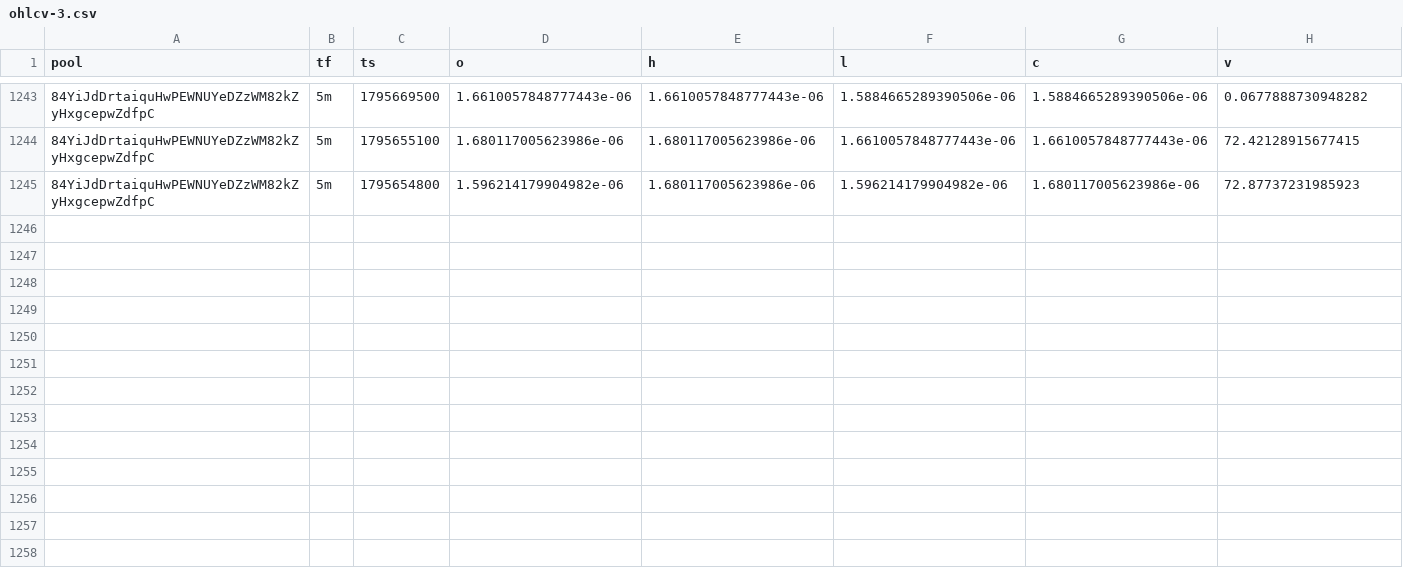
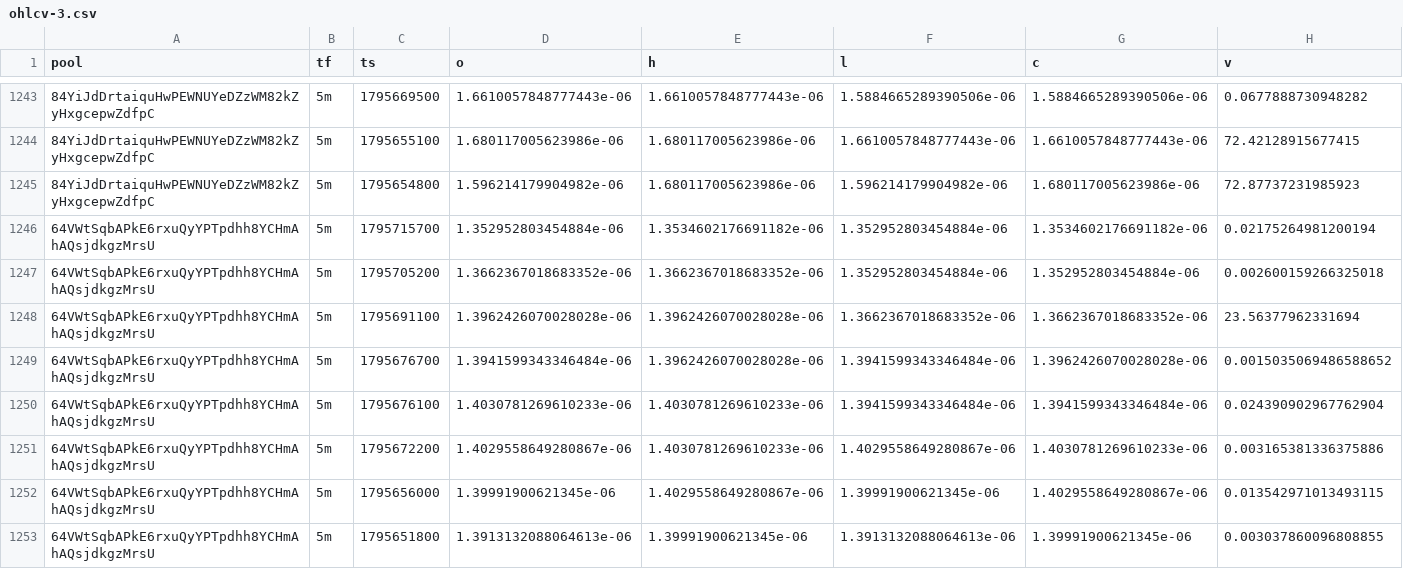
Before and after one commit to davidbobholz-stack/young-coin-collector., a CSV file: shards/2026-11-26/ohlcv-3.csv, drawn as a sheet; only a part is shown, gaps mark what is left out; the diff names each change by its address in the sheet, - before the commit and + after, or states it on an @@ line.

```diff
--- a/shards/2026-11-26/ohlcv-3.csv
+++ b/shards/2026-11-26/ohlcv-3.csv
+row 1246: 64VWtSqbAPkE6rxuQyYPTpdhh8YCHmAhAQsjdkgzMrsU | 5m | 1795715700 | 1.352952803454884e-06 | 1.3534602176691182e-06 | 1.352952803454884e-06 | 1.3534602176691182e-06 | 0.02175264981200194
+row 1247: 64VWtSqbAPkE6rxuQyYPTpdhh8YCHmAhAQsjdkgzMrsU | 5m | 1795705200 | 1.3662367018683352e-06 | 1.3662367018683352e-06 | 1.352952803454884e-06 | 1.352952803454884e-06 | 0.002600159266325018
+row 1248: 64VWtSqbAPkE6rxuQyYPTpdhh8YCHmAhAQsjdkgzMrsU | 5m | 1795691100 | 1.3962426070028028e-06 | 1.3962426070028028e-06 | 1.3662367018683352e-06 | 1.3662367018683352e-06 | 23.56377962331694
+row 1249: 64VWtSqbAPkE6rxuQyYPTpdhh8YCHmAhAQsjdkgzMrsU | 5m | 1795676700 | 1.3941599343346484e-06 | 1.3962426070028028e-06 | 1.3941599343346484e-06 | 1.3962426070028028e-06 | 0.0015035069486588652
+row 1250: 64VWtSqbAPkE6rxuQyYPTpdhh8YCHmAhAQsjdkgzMrsU | 5m | 1795676100 | 1.4030781269610233e-06 | 1.4030781269610233e-06 | 1.3941599343346484e-06 | 1.3941599343346484e-06 | 0.024390902967762904
+row 1251: 64VWtSqbAPkE6rxuQyYPTpdhh8YCHmAhAQsjdkgzMrsU | 5m | 1795672200 | 1.4029558649280867e-06 | 1.4030781269610233e-06 | 1.4029558649280867e-06 | 1.4030781269610233e-06 | 0.003165381336375886
+row 1252: 64VWtSqbAPkE6rxuQyYPTpdhh8YCHmAhAQsjdkgzMrsU | 5m | 1795656000 | 1.39991900621345e-06 | 1.4029558649280867e-06 | 1.39991900621345e-06 | 1.4029558649280867e-06 | 0.013542971013493115
+row 1253: 64VWtSqbAPkE6rxuQyYPTpdhh8YCHmAhAQsjdkgzMrsU | 5m | 1795651800 | 1.3913132088064613e-06 | 1.39991900621345e-06 | 1.3913132088064613e-06 | 1.39991900621345e-06 | 0.003037860096808855
```
Also changed, not shown: 14 other files.
